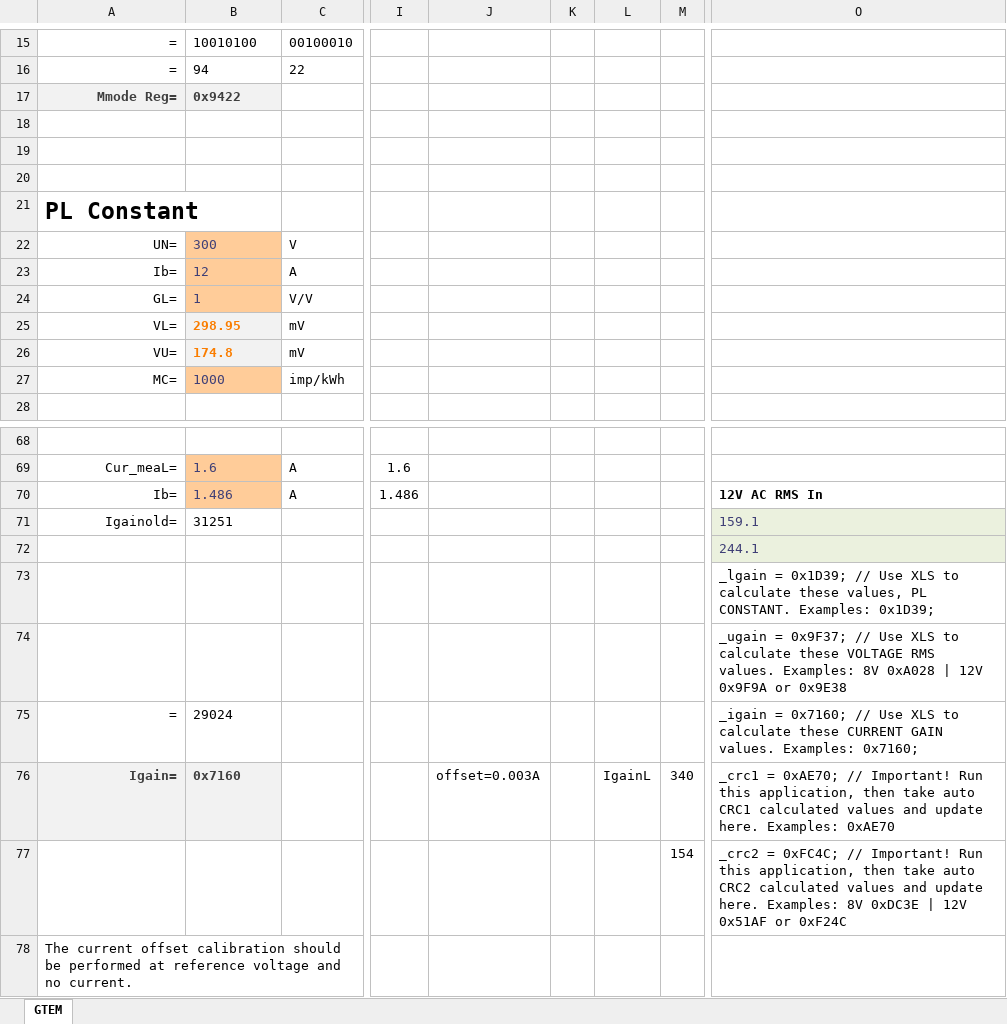
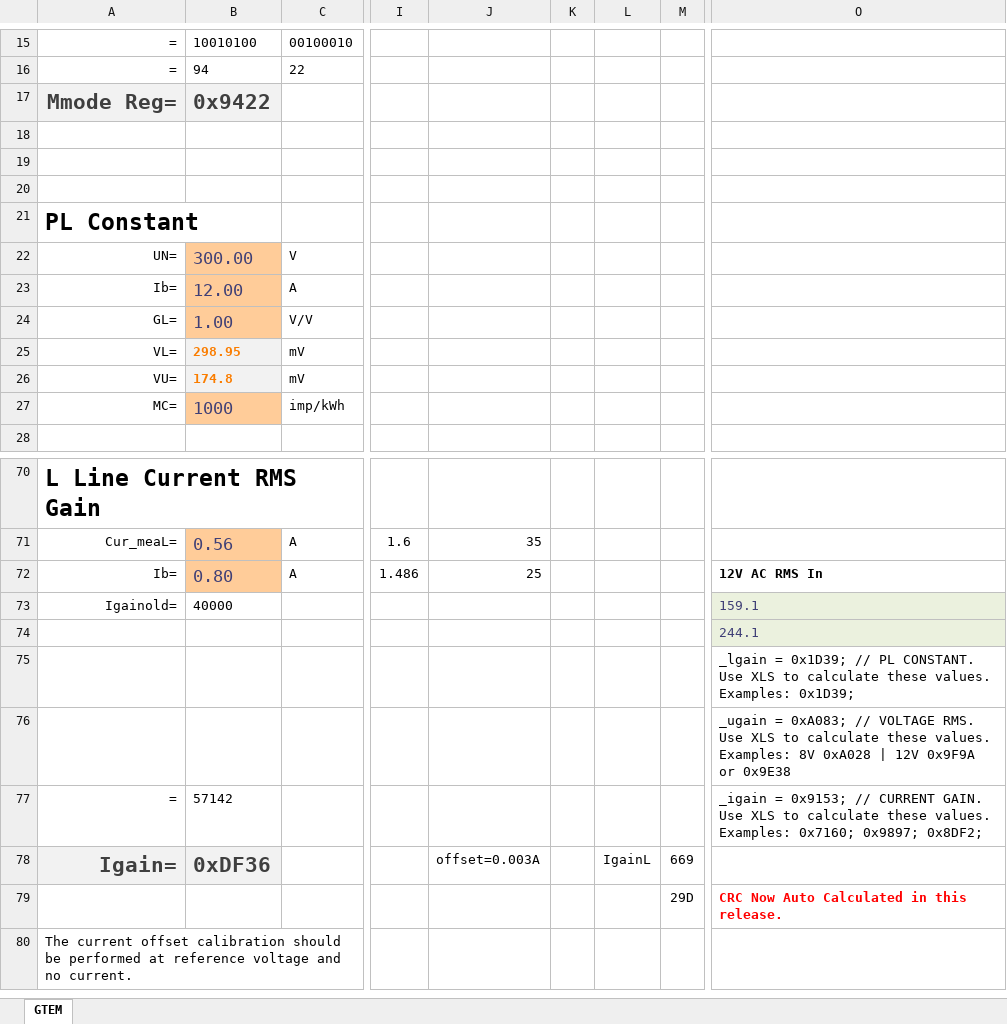
Before and after one commit to DitroniX/GTEM-Grid-Tie-Energy-Monitor, an Excel workbook: Code/GTEM-1_Test_ATM90E26_Basic_Calibration-Domoticz/Energy Setpoint Calculator GTEM Bring-Up Only.xlsx, sheet GTEM, drawn as a sheet; only a part is shown, gaps mark what is left out; values as stored, in another font and other column widths than the file's, no borders; charts and pictures not drawn; removed rows and columns are numbered as before the commit, all else as after; rows hold the shown columns only; the diff covers the shown part only; the diff names each change by its address in the sheet, - before the commit and + after, or states it on an @@ line.

```diff
--- a/Code/GTEM-1_Test_ATM90E26_Basic_Calibration-Domoticz/Energy Setpoint Calculator GTEM Bring-Up Only.xlsx (sheet GTEM)
+++ b/Code/GTEM-1_Test_ATM90E26_Basic_Calibration-Domoticz/Energy Setpoint Calculator GTEM Bring-Up Only.xlsx (sheet GTEM)
@@ A17:B17 text size: larger @@
-B22: 300
+B22: 300.00
@@ B22:B24 text size: larger @@
-B23: 12
+B23: 12.00
-B24: 1
+B24: 1.00
@@ B27 text size: larger @@
-A70: (empty)
+A70: L Line Current RMS Gain
-B71: 1.6
+B71: 0.56
@@ B71:B72 text size: larger @@
-J71: (empty)
+J71: 35
-B72: 1.486
+B72: 0.80
-J72: (empty)
+J72: 25
-B73: 31251
+B73: 40000
-O75: …0x1D39; // Use XLS to calculate these values, PL CONSTANT. Examples: 0x1D39;
+O75: …0x1D39; // PL CONSTANT. Use XLS to calculate these values. Examples: 0x1D39;
-O76: _ugain = 0x9F37; // Use XLS to calculate these VOLTAGE RMS values. Examples:…
+O76: _ugain = 0xA083; // VOLTAGE RMS. Use XLS to calculate these values. Examples:…
-B77: 29024
+B77: 57142
-O77: _igain = 0x7160; // Use XLS to calculate these CURRENT GAIN values. Examples: 0x7160;
+O77: _igain = 0x9153; // CURRENT GAIN. Use XLS to calculate these values. Examples: 0x7160; 0x9897; 0x8DF2;
@@ A78:B78 text size: larger @@
-B78: 0x7160
+B78: 0xDF36
-M78: 340
+M78: 669
-O78: _crc1 = 0xAE70; // Important! Run this application, then take auto CRC1 calculated values and update here. Examples: 0xAE70
+O78: (empty)
-row 77:  |  |  |  |  |  |  | 154 | _crc2 = 0xFC4C; // Important! Run this application, then take auto CRC2 calculated values and update here. Examples: 8V 0xDC3E | 12V 0x51AF or 0xF24C
+row 79:  |  |  |  |  |  |  | 29D | CRC Now Auto Calculated in this release.
```
Also changed, not shown: 9 added rows, 7 removed rows, 3 moved rows, 12 edited cells and cell formats elsewhere in this sheet, charts or pictures, 5 other files.
